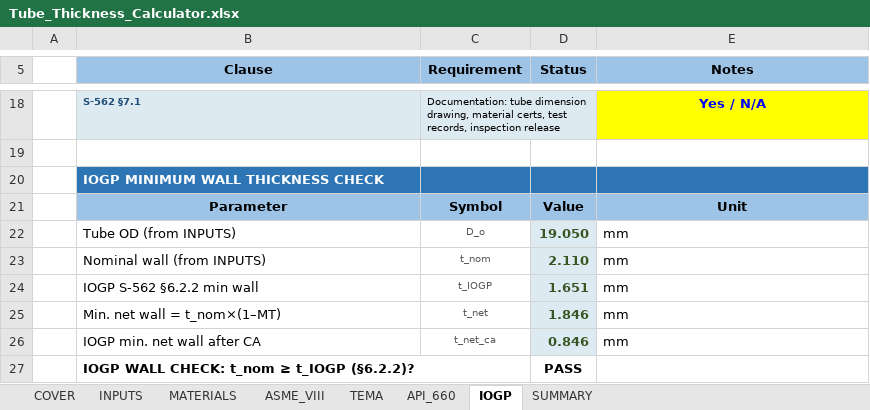
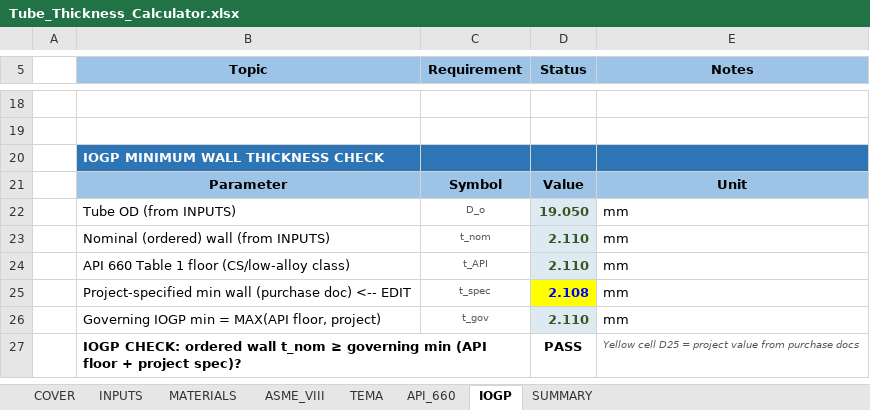
Before and after one commit to Assadeq123/Exam, an Excel workbook: Tube_Thickness_Calculator.xlsx, sheet IOGP, drawn as a sheet; only a part is shown, gaps mark what is left out; values as stored, in another font and other column widths than the file's, no borders; conditional formats not drawn; removed rows and columns are numbered as before the commit, all else as after; the diff covers the shown part only; the diff names each change by its address in the sheet, - before the commit and + after, or states it on an @@ line.

```diff
--- a/Tube_Thickness_Calculator.xlsx (sheet IOGP)
+++ b/Tube_Thickness_Calculator.xlsx (sheet IOGP)
-B5: Clause
+B5: Topic
-row 18:  | S-562 §7.1 | Documentation: tube dimension drawing, material certs, test records, inspection release |  | Yes / N/A
+row 18: (empty)
-B18:D18 fill: #DEEAF1
+B18:D18 fill: none
-C18:D18 merged
-E18 fill: #FFFF00
+E18 fill: none
-B23 (Topic): Nominal wall (from INPUTS)
+B23 (Topic): Nominal (ordered) wall (from INPUTS)
-row 24:  | IOGP S-562 §6.2.2 min wall | t_IOGP | 1.651 | mm
-row 25:  | Min. net wall = t_nom×(1–MT) | t_net | 1.846 | mm
-row 26:  | IOGP min. net wall after CA | t_net_ca | 0.846 | mm
-row 27:  | IOGP WALL CHECK: t_nom ≥ t_IOGP (§6.2.2)? |  | PASS
+row 24:  | API 660 Table 1 floor (CS/low-alloy class) | t_API | 2.110 | mm
+row 25:  | Project-specified min wall (purchase doc) <-- EDIT | t_spec | 2.108 | mm
+row 26:  | Governing IOGP min = MAX(API floor, project) | t_gov | 2.110 | mm
+row 27:  | IOGP CHECK: ordered wall t_nom ≥ governing min (API floor + project spec)? |  | PASS | Yellow cell D25 = project value from purchase docs
```
Also changed, not shown: 8 added rows, 8 removed rows, 15 edited cells, cell formats and merged cells elsewhere in this sheet, sheet API_660, sheet MATERIALS, sheet ASME_VIII, sheet SUMMARY, sheet COVER, sheet TEMA, 1 more sheet, formulas that keep their value.
